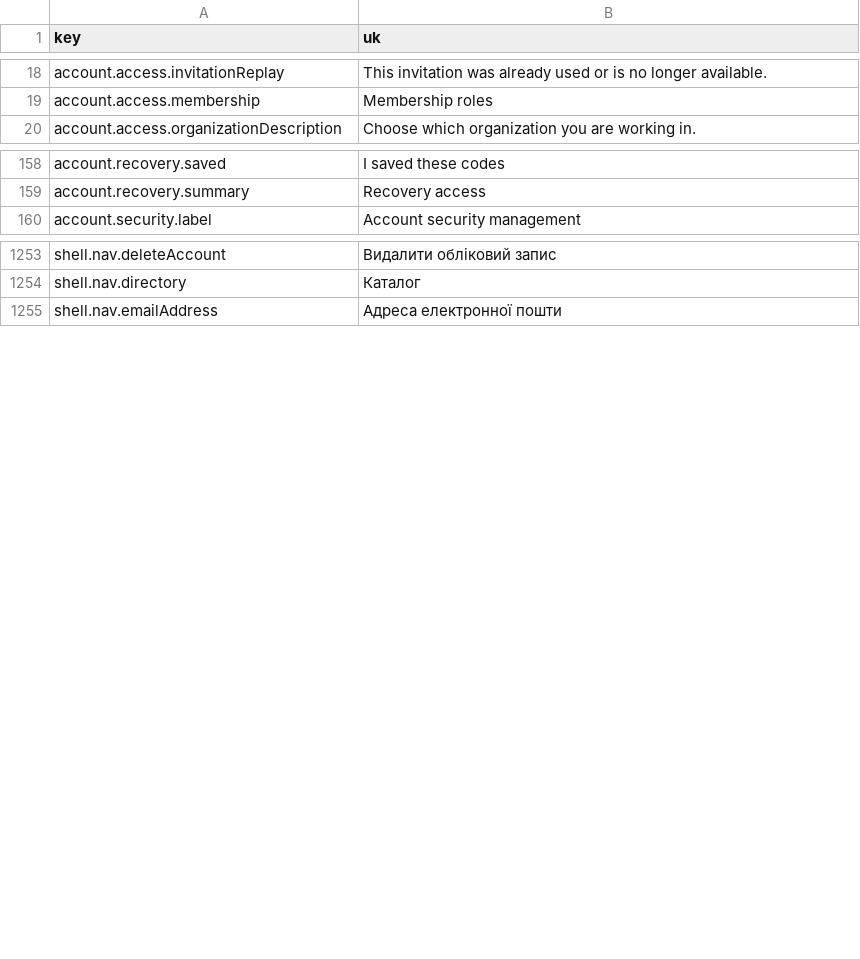
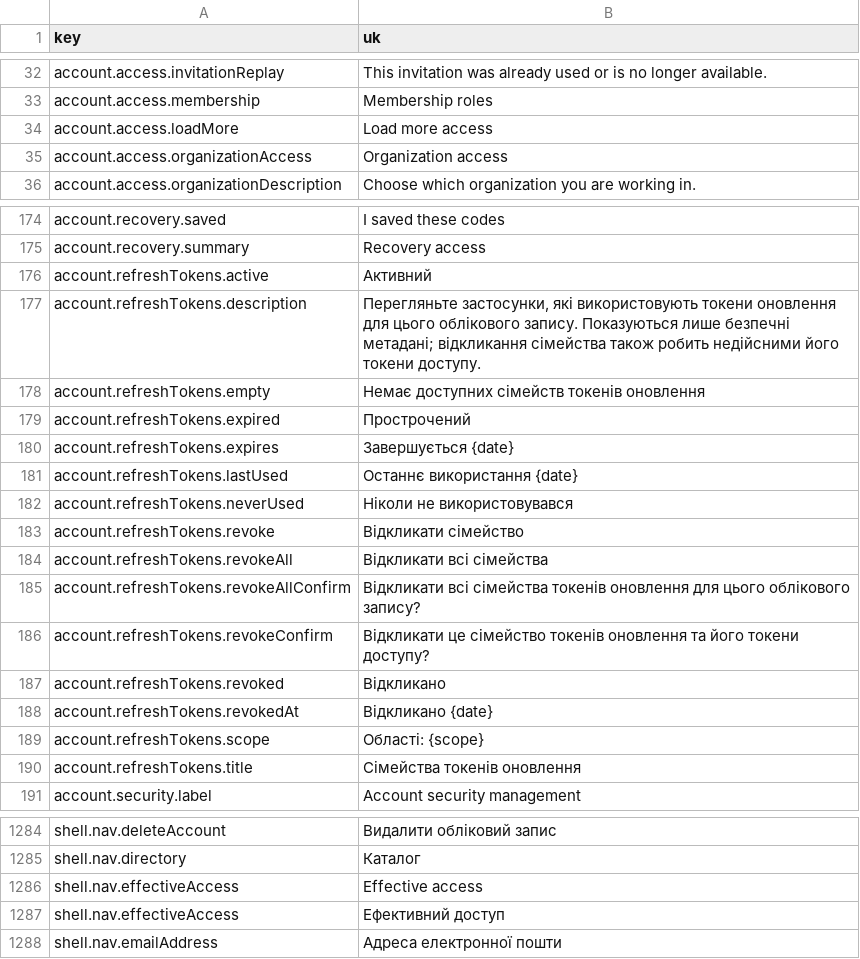
Before and after one commit to david1gp/authworks, a CSV file: public/i18n/uk.csv, drawn as a sheet; only a part is shown, gaps mark what is left out; the diff covers the shown part only; the diff names each change by its address in the sheet, - before the commit and + after, or states it on an @@ line.

Commit message:
feat(i18n): add account access and token translations

```diff
--- a/public/i18n/uk.csv
+++ b/public/i18n/uk.csv
+row 34: account.access.loadMore | Load more access
+row 35: account.access.organizationAccess | Organization access
+row 176: account.refreshTokens.active | Активний
+row 177: account.refreshTokens.description | Перегляньте застосунки, які використовують токени оновлення для цього облікового запису. Показуються лише безпечні метадані; відкликання сімейства також робить недійсними його токени доступу.
+row 178: account.refreshTokens.empty | Немає доступних сімейств токенів оновлення
+row 179: account.refreshTokens.expired | Прострочений
+row 180: account.refreshTokens.expires | Завершується {date}
+row 181: account.refreshTokens.lastUsed | Останнє використання {date}
+row 182: account.refreshTokens.neverUsed | Ніколи не використовувався
+row 183: account.refreshTokens.revoke | Відкликати сімейство
+row 184: account.refreshTokens.revokeAll | Відкликати всі сімейства
+row 185: account.refreshTokens.revokeAllConfirm | Відкликати всі сімейства токенів оновлення для цього облікового запису?
+row 186: account.refreshTokens.revokeConfirm | Відкликати це сімейство токенів оновлення та його токени доступу?
+row 187: account.refreshTokens.revoked | Відкликано
+row 188: account.refreshTokens.revokedAt | Відкликано {date}
+row 189: account.refreshTokens.scope | Області: {scope}
+row 190: account.refreshTokens.title | Сімейства токенів оновлення
+row 1286: shell.nav.effectiveAccess | Effective access
+row 1287: shell.nav.effectiveAccess | Ефективний доступ
```
Also changed, not shown: 15 added rows elsewhere in this file, public/i18n/ar.csv, public/i18n/fr.csv, 12 other files.
